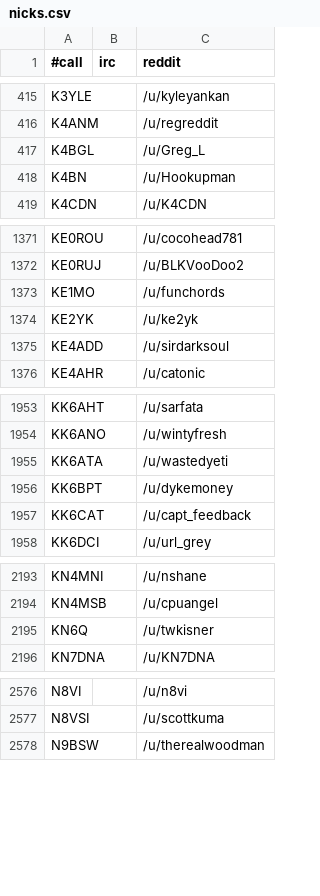
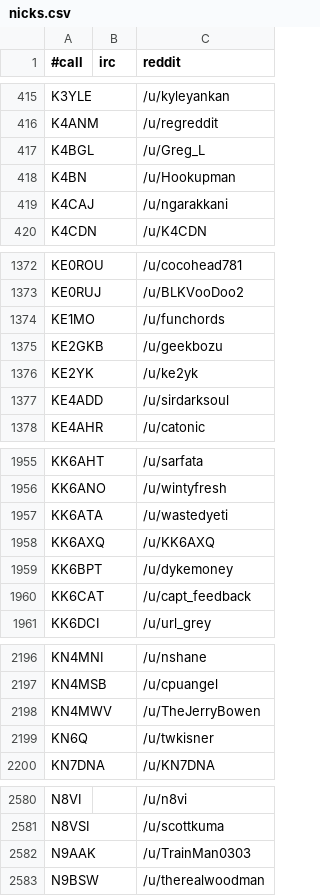
Before and after one commit to molo1134/qrmbot, a CSV file: lib/nicks.csv, drawn as a sheet; only a part is shown, gaps mark what is left out; the diff covers the shown part only; the diff names each change by its address in the sheet, - before the commit and + after, or states it on an @@ line.

Commit message:
scrape

```diff
--- a/lib/nicks.csv
+++ b/lib/nicks.csv
+row 419: K4CAJ |  | /u/ngarakkani
+row 1375: KE2GKB |  | /u/geekbozu
+row 1958: KK6AXQ |  | /u/KK6AXQ
+row 2198: KN4MWV |  | /u/TheJerryBowen
+row 2582: N9AAK |  | /u/TrainMan0303
```
Also changed, not shown: 1 added row elsewhere in this file.
